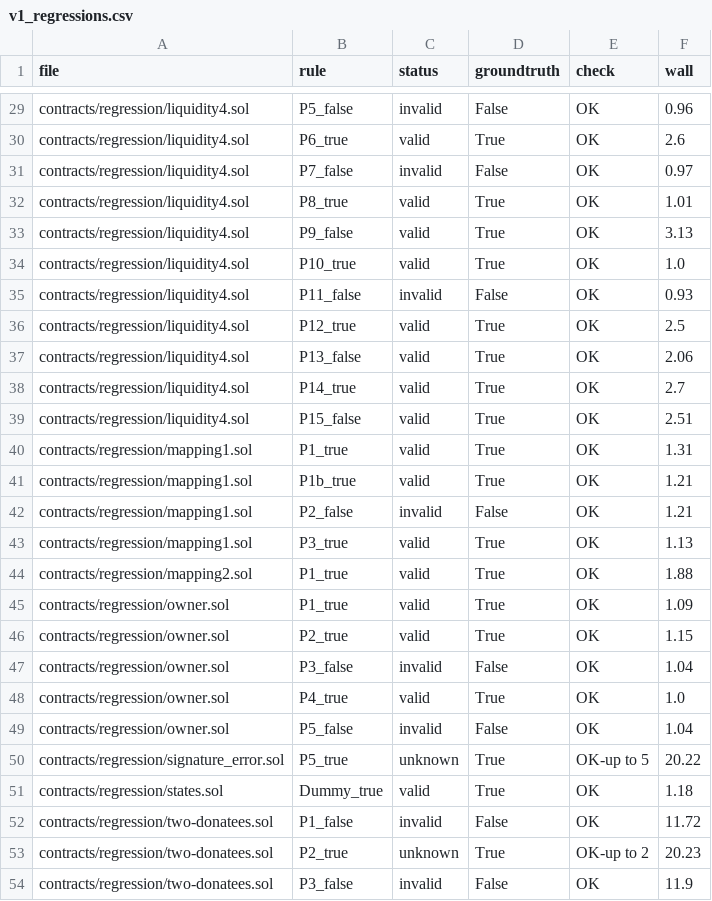
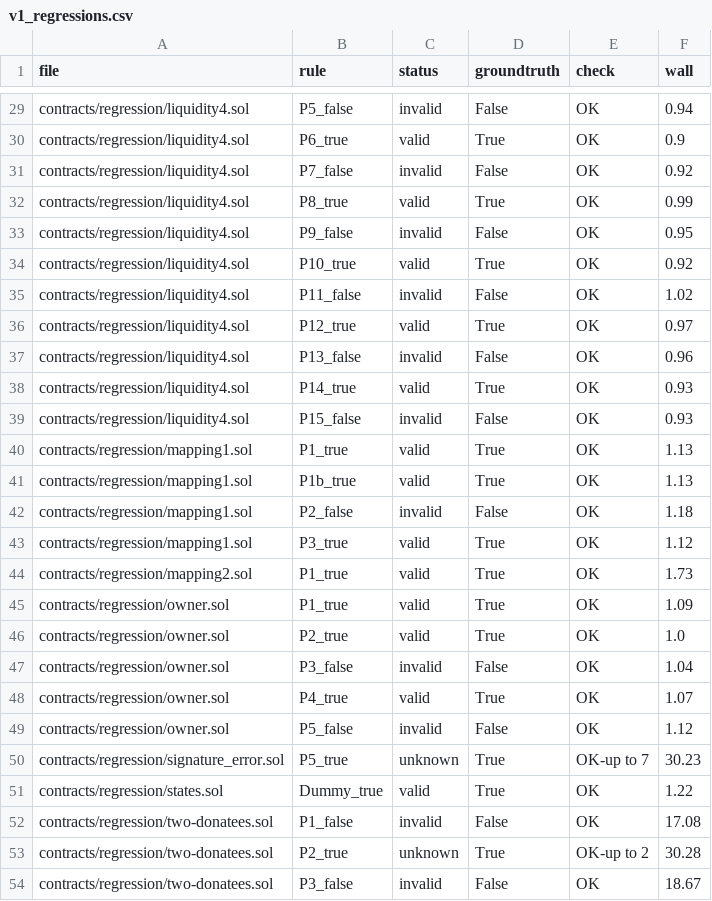
Before and after one commit to elipparini/KindHML, a CSV file: results/v1_regressions.csv, drawn as a sheet; only a part is shown, gaps mark what is left out; the diff covers the shown part only; the diff names each change by its address in the sheet, - before the commit and + after, or states it on an @@ line.

```diff
--- a/results/v1_regressions.csv
+++ b/results/v1_regressions.csv
-F29 (wall): 0.96
+F29 (wall): 0.94
-F30 (wall): 2.6
+F30 (wall): 0.9
-F31 (wall): 0.97
+F31 (wall): 0.92
-F32 (wall): 1.01
+F32 (wall): 0.99
-C33 (status): valid
+C33 (status): invalid
-D33 (groundtruth): True
+D33 (groundtruth): False
-F33 (wall): 3.13
+F33 (wall): 0.95
-F34 (wall): 1.0
+F34 (wall): 0.92
-F35 (wall): 0.93
+F35 (wall): 1.02
-F36 (wall): 2.5
+F36 (wall): 0.97
-C37 (status): valid
+C37 (status): invalid
-D37 (groundtruth): True
+D37 (groundtruth): False
-F37 (wall): 2.06
+F37 (wall): 0.96
-F38 (wall): 2.7
+F38 (wall): 0.93
-C39 (status): valid
+C39 (status): invalid
-D39 (groundtruth): True
+D39 (groundtruth): False
-F39 (wall): 2.51
+F39 (wall): 0.93
-F40 (wall): 1.31
+F40 (wall): 1.13
-F41 (wall): 1.21
+F41 (wall): 1.13
-F42 (wall): 1.21
+F42 (wall): 1.18
-F43 (wall): 1.13
+F43 (wall): 1.12
-F44 (wall): 1.88
+F44 (wall): 1.73
-F46 (wall): 1.15
+F46 (wall): 1.0
-F48 (wall): 1.0
+F48 (wall): 1.07
-F49 (wall): 1.04
+F49 (wall): 1.12
-E50 (check): OK-up to 5
+E50 (check): OK-up to 7
-F50 (wall): 20.22
+F50 (wall): 30.23
-F51 (wall): 1.18
+F51 (wall): 1.22
-F52 (wall): 11.72
+F52 (wall): 17.08
-F53 (wall): 20.23
+F53 (wall): 30.28
-F54 (wall): 11.9
+F54 (wall): 18.67
```
Also changed, not shown: 48 edited cells elsewhere in this file, results/v1_benchmarks.csv, 12 other files.
